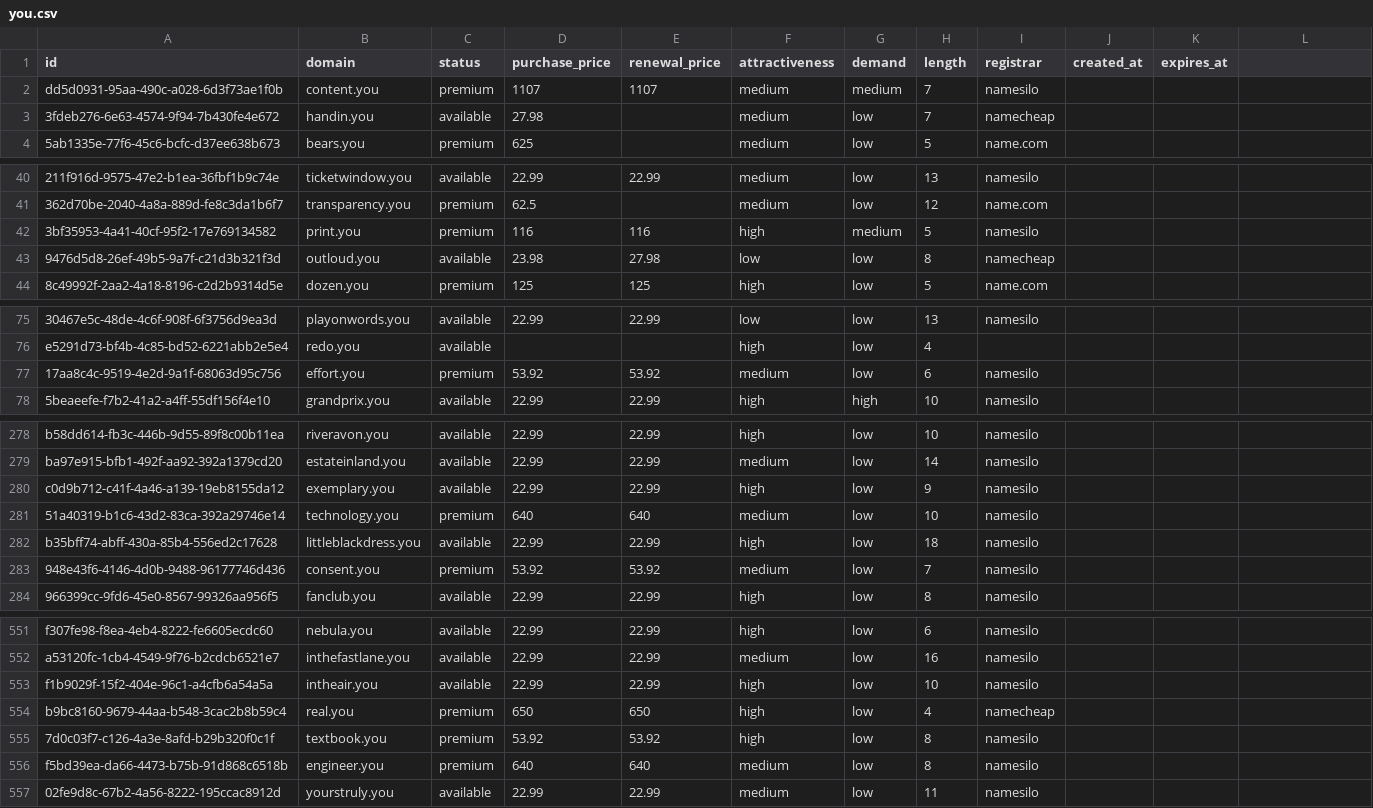
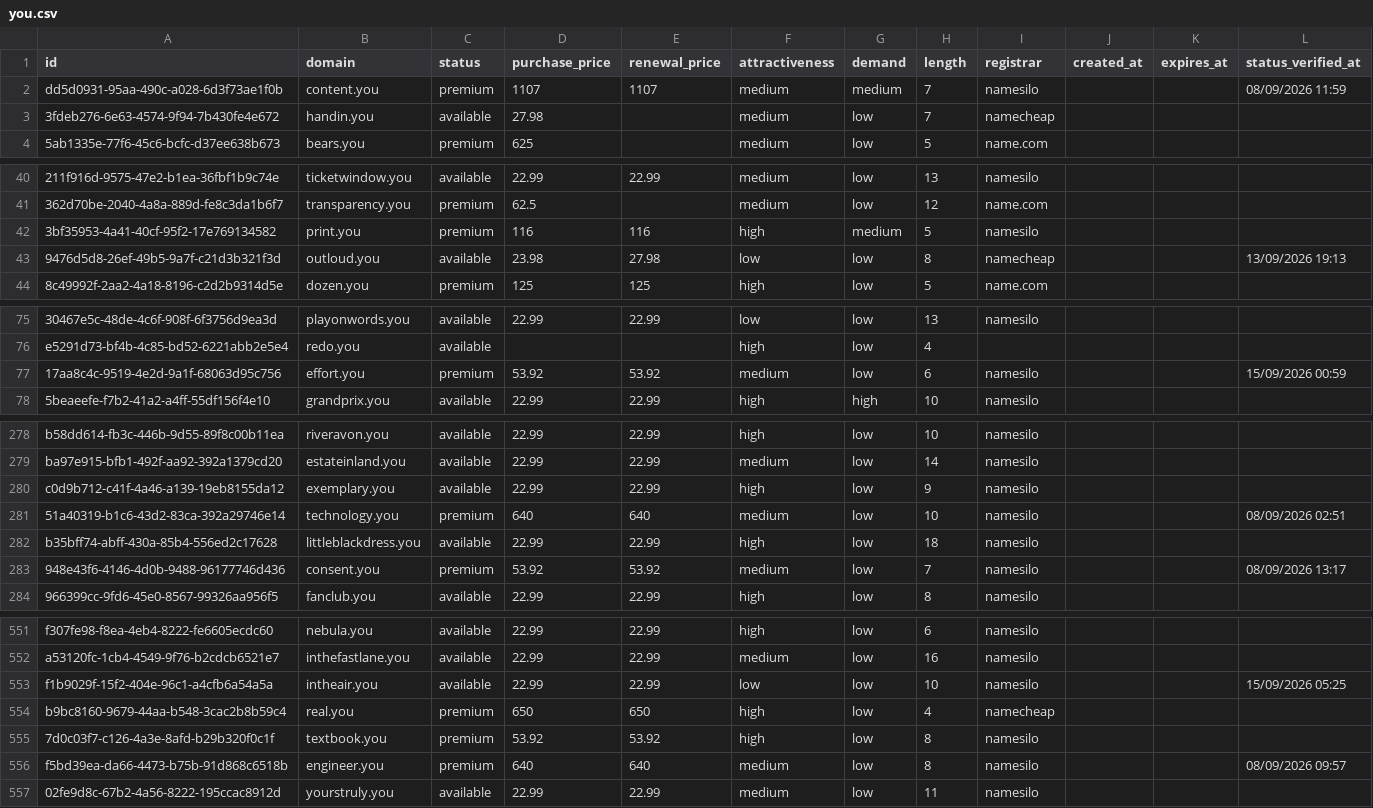
Before and after one commit to UniqueDomains/you-oneword-domains, a CSV file: you.csv, drawn as a sheet; only a part is shown, gaps mark what is left out; the diff covers the shown part only; the diff names each change by its address in the sheet, - before the commit and + after, or states it on an @@ line.

Commit message:
Domains update

```diff
--- a/you.csv
+++ b/you.csv
-L1: (empty)
+L1: status_verified_at
-L2 (status_verified_at): (empty)
+L2 (status_verified_at): 08/09/2026 11:59
-L43 (status_verified_at): (empty)
+L43 (status_verified_at): 13/09/2026 19:13
-L77 (status_verified_at): (empty)
+L77 (status_verified_at): 15/09/2026 00:59
-L281 (status_verified_at): (empty)
+L281 (status_verified_at): 08/09/2026 02:51
-L283 (status_verified_at): (empty)
+L283 (status_verified_at): 08/09/2026 13:17
-F553 (attractiveness): high
+F553 (attractiveness): low
-L553 (status_verified_at): (empty)
+L553 (status_verified_at): 15/09/2026 05:25
-L556 (status_verified_at): (empty)
+L556 (status_verified_at): 08/09/2026 09:57
```
Also changed, not shown: 20 edited cells elsewhere in this file, 6 other files.
